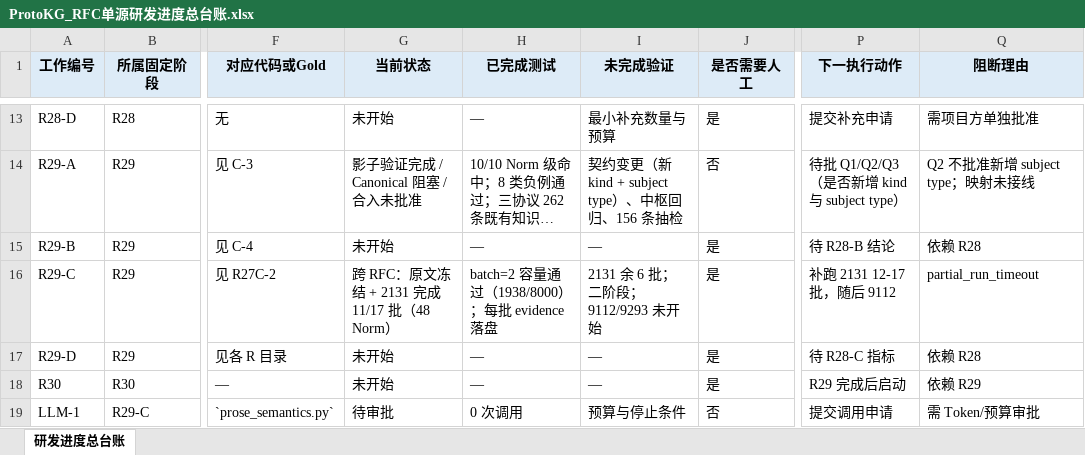
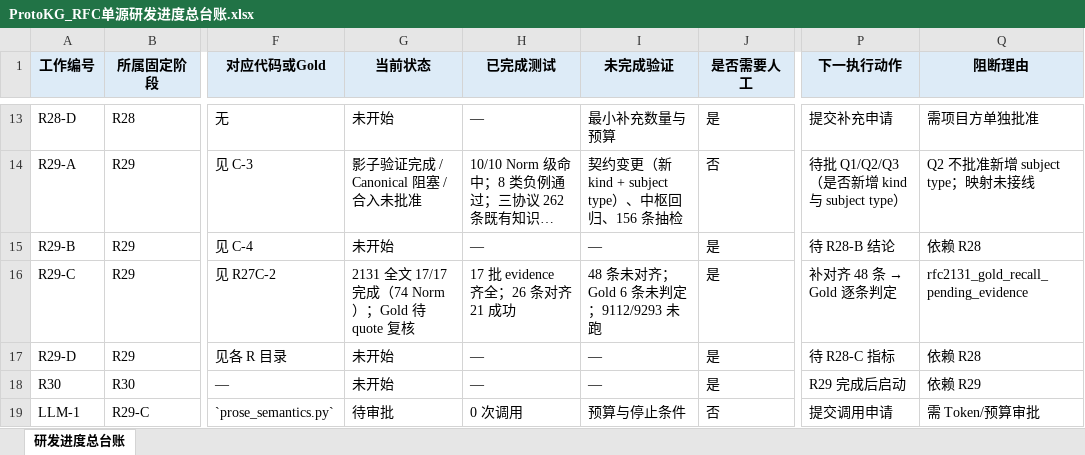
Before and after one commit to sssxzl/ProtoKG, an Excel workbook: docs/实施/ProtoKG_RFC单源研发进度总台账.xlsx, sheet 研发进度总台账, drawn as a sheet; only a part is shown, gaps mark what is left out; long unchanged cells end in …; values as stored, in another font and other column widths than the file's, no borders; the diff names each change by its address in the sheet, - before the commit and + after, or states it on an @@ line.

Commit message:
docs(r29): RFC2131 全文 17/17 完成（74 Norm）；Gold 判定转 quote 复核
- 12-17 批逐批执行，evidence 齐全，0 失败；末批 0 Norm 属参考文献
- 26 条二阶段对齐 21 成功；1-11 批 48 条未对齐
- 按行号区间比对 Gold 全落空，因模型 span 漂移 1-3 行 ⇒ 改用 verified_span 判定
- RFC 9112 块/Gold/容量计划就绪，未执行
未改 main、未改 Prompt。

```diff
--- a/docs/实施/ProtoKG_RFC单源研发进度总台账.xlsx (sheet 研发进度总台账)
+++ b/docs/实施/ProtoKG_RFC单源研发进度总台账.xlsx (sheet 研发进度总台账)
-G16 (当前状态): 跨 RFC：原文冻结 + 2131 完成 11/17 批（48 Norm）
+G16 (当前状态): 2131 全文 17/17 完成（74 Norm）；Gold 待 quote 复核
-H16 (已完成测试): batch=2 容量通过（1938/8000）；每批 evidence 落盘
+H16 (已完成测试): 17 批 evidence 齐全；26 条对齐 21 成功
-I16 (未完成验证): 2131 余 6 批；二阶段；9112/9293 未开始
+I16 (未完成验证): 48 条未对齐；Gold 6 条未判定；9112/9293 未跑
@@ P16 (下一执行动作): 补跑 2131 12-17 批，随后 9112 → 补对齐 48 条 → Gold 逐条判定 @@
-Q16 (阻断理由): partial_run_timeout
+Q16 (阻断理由): rfc2131_gold_recall_pending_evidence
```
Also changed, not shown: 31 other files.
